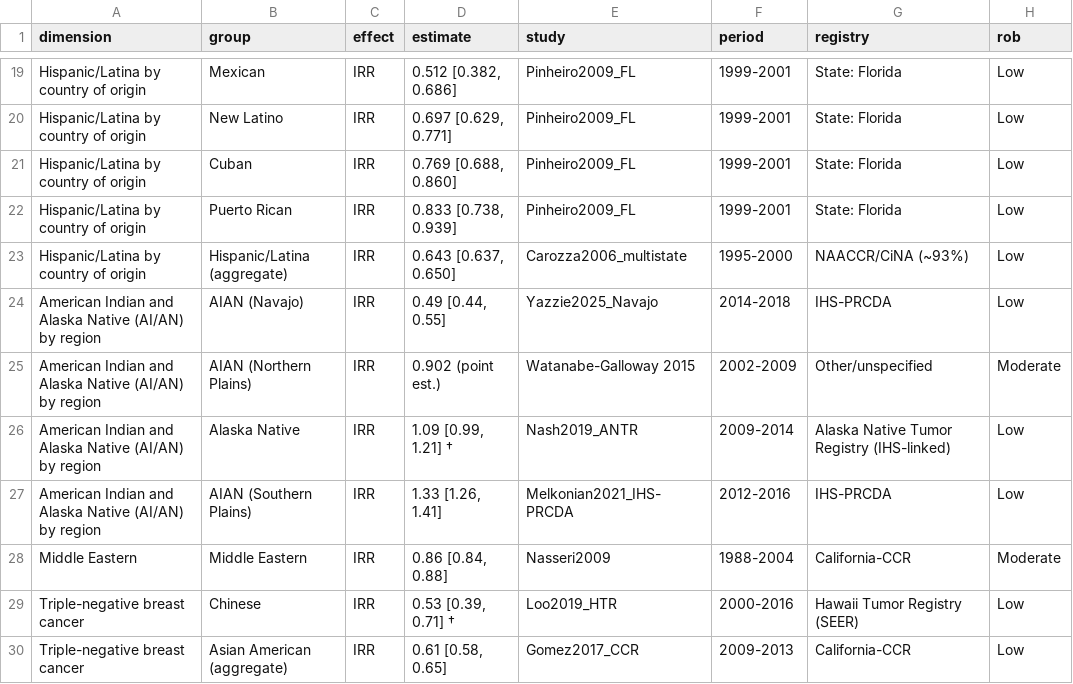
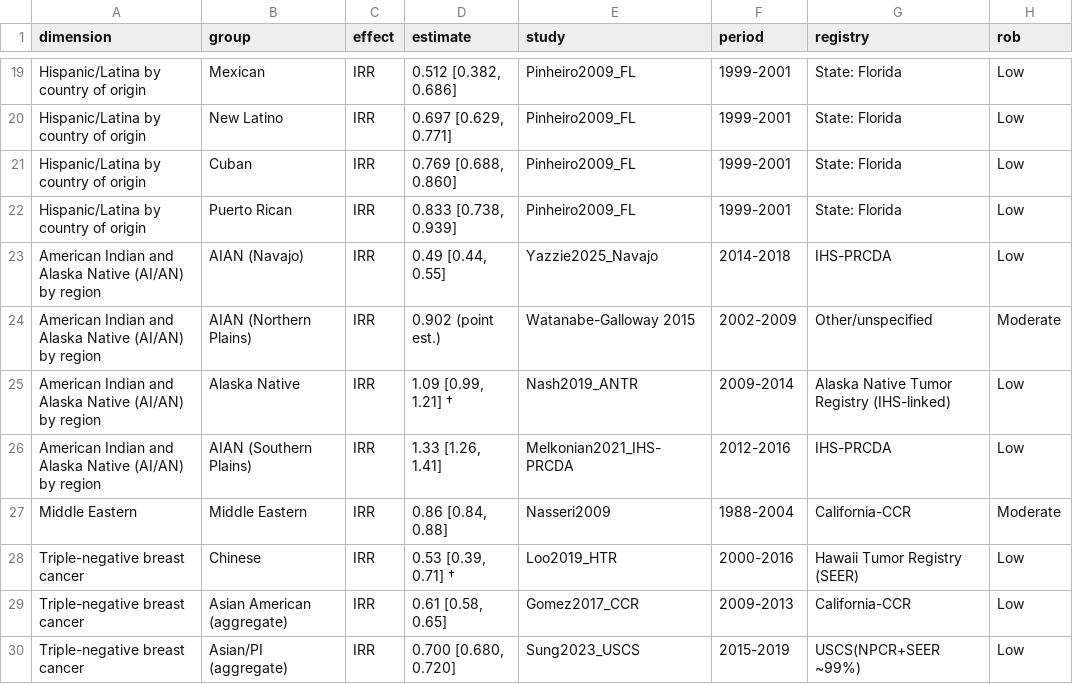
Before and after one commit to p16791918-lab/Meta, a CSV file: meta_agents/search_v2/outputs/Table1_main.csv, drawn as a sheet; only a part is shown, gaps mark what is left out; the shorter side is filled out with more unchanged rows; the diff names each change by its address in the sheet, - before the commit and + after, or states it on an @@ line.

```diff
--- a/meta_agents/search_v2/outputs/Table1_main.csv
+++ b/meta_agents/search_v2/outputs/Table1_main.csv
-row 23: Hispanic/Latina by country of origin | Hispanic/Latina (aggregate) | IRR | 0.643 [0.637, 0.650] | Carozza2006_multistate | 1995-2000 | NAACCR/CiNA (~93%) | Low
```
Also changed, not shown: meta_agents/search_v2/outputs/Sensitivity1_good_rob.csv, meta_agents/search_v2/outputs/Sensitivity2_directly_reported.csv, 24 other files.
